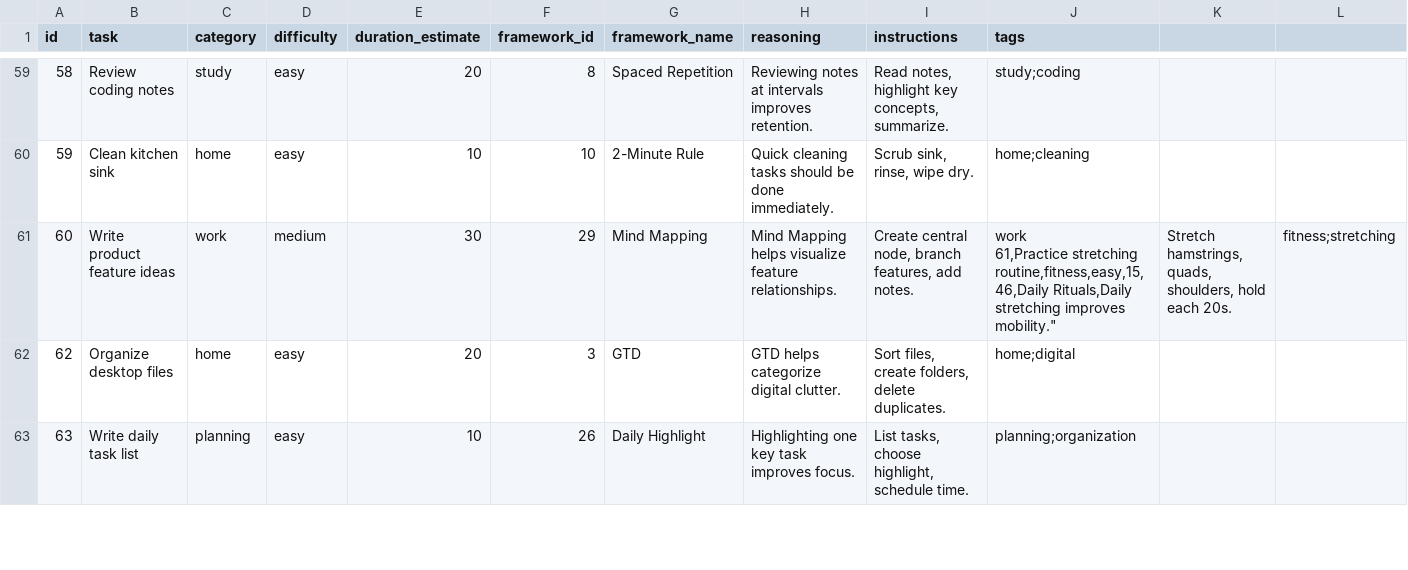
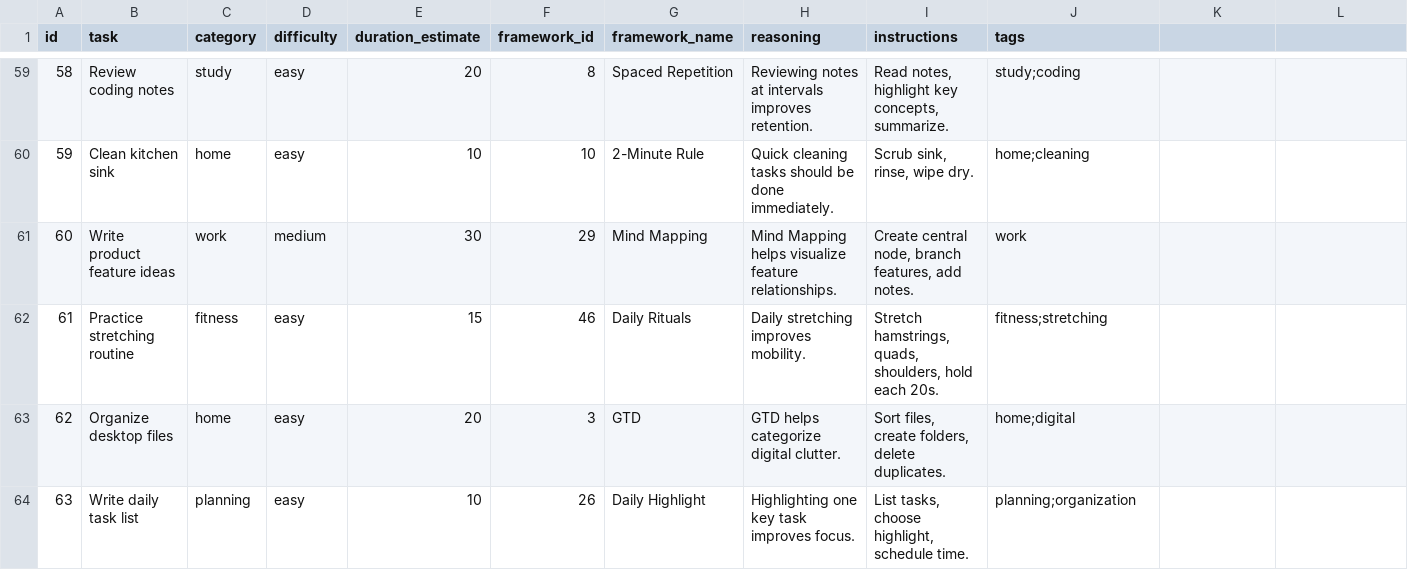
Before and after one commit to thepassant/productivity_advisor, a CSV file: data/raw_data.csv (was data/uncleaned_data.csv), drawn as a sheet; only a part is shown, gaps mark what is left out.

Commit message:
Add productivity tasks dataset and ingestion pipeline
- Created a new CSV file  containing a diverse set of productivity tasks with details such as category, difficulty, duration estimate, instructions, reasoning, and tags.
- Implemented a new ingestion script  to load the tasks dataset into a search index using MinSearch.
- Removed the old Jupyter notebook  and replaced it with a new cleaning notebook  for data preprocessing.
- Added a new notebook  for implementing a Retrieval-Augmented Generation (RAG) system using OpenAI's API.
- Developed a new module  to handle search, prompt building, LLM calls, and relevance evaluation for the RAG system.

```diff
--- a/data/uncleaned_data.csv
+++ b/data/raw_data.csv
@@ -60,4 +60,4 @@ id,task,category,difficulty,duration_estimate,framework_id,framework_name,reason
 59,Clean kitchen sink,home,easy,10,10,2-Minute Rule,"Quick cleaning tasks should be done immediately.","Scrub sink, rinse, wipe dry.","home;cleaning"
-60,Write product feature ideas,work,medium,30,29,Mind Mapping,"Mind Mapping helps visualize feature relationships.","Create central node, branch features, add notes.","work
-61,Practice stretching routine,fitness,easy,15,46,Daily Rituals,"Daily stretching improves mobility.","Stretch hamstrings, quads, shoulders, hold each 20s.","fitness;stretching"
+60,Write product feature ideas,work,medium,30,29,Mind Mapping,"Mind Mapping helps visualize feature relationships.","Create central node, branch features, add notes.","work"
+61,Practice stretching routine,fitness,easy,15,46,Daily Rituals,"Daily stretching improves mobility.","Stretch hamstrings, quads, shoulders, hold each 20s.","fitness;stretching"
 62,Organize desktop files,home,easy,20,3,GTD,"GTD helps categorize digital clutter.","Sort files, create folders, delete duplicates.","home;digital"
```
Also changed, not shown: 7 other files.
